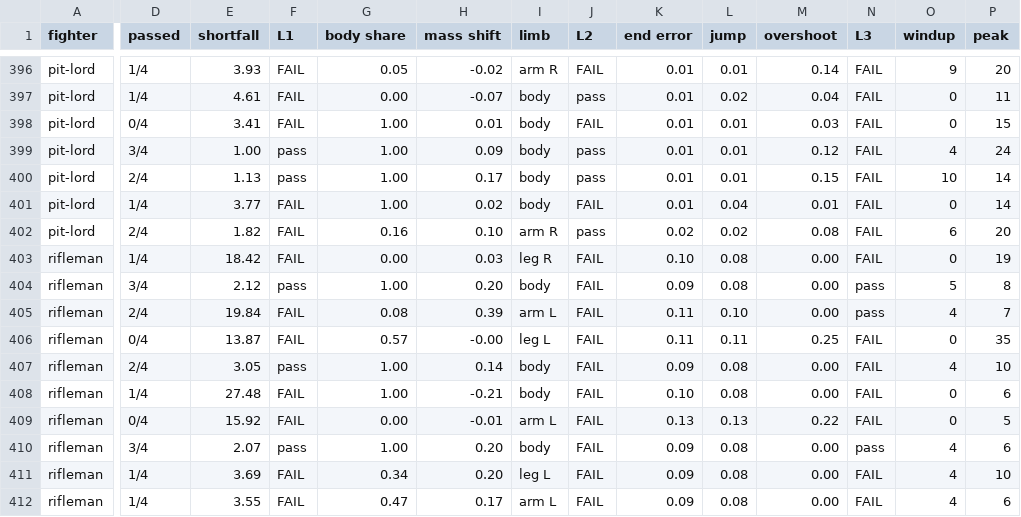
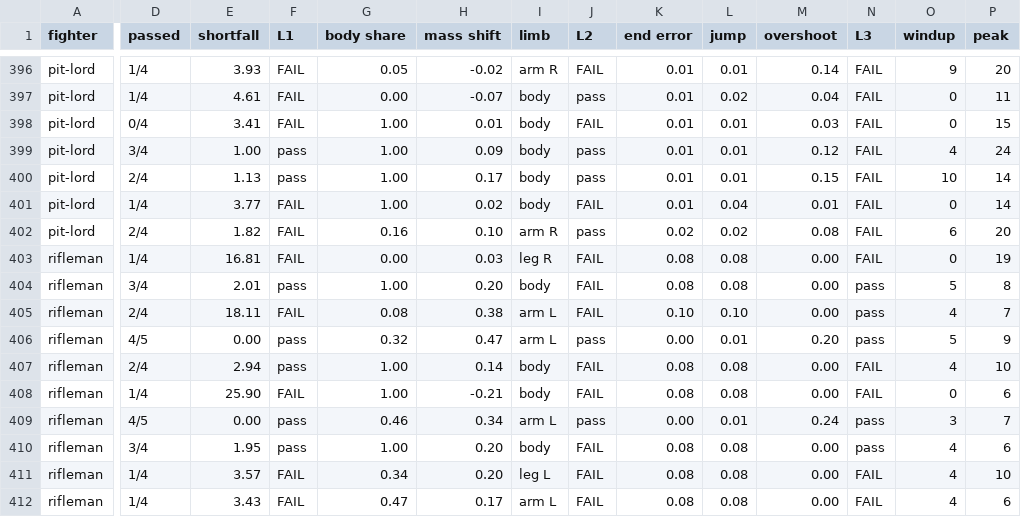
Before and after one commit to tompassarelli/smashcraft, a TSV file: tools/move-data/anim-score/definitive.tsv, drawn as a sheet; only a part is shown, gaps mark what is left out; removed rows and columns are numbered as before the commit, all else as after; rows hold the shown columns only; the diff covers the shown part only; the diff names each change by its address in the sheet, - before the commit and + after, or states it on an @@ line.

```diff
--- a/tools/move-data/anim-score/definitive.tsv
+++ b/tools/move-data/anim-score/definitive.tsv
-E403 (shortfall): 18.42
+E403 (shortfall): 16.81
-K403 (end error): 0.10
+K403 (end error): 0.08
-E404 (shortfall): 2.12
+E404 (shortfall): 2.01
-K404 (end error): 0.09
+K404 (end error): 0.08
-E405 (shortfall): 19.84
+E405 (shortfall): 18.11
-H405 (mass shift): 0.39
+H405 (mass shift): 0.38
-K405 (end error): 0.11
+K405 (end error): 0.10
-D406 (passed): 0/4
+D406 (passed): 4/5
-E406 (shortfall): 13.87
+E406 (shortfall): 0.00
-F406 (L1): FAIL
+F406 (L1): pass
-G406 (body share): 0.57
+G406 (body share): 0.32
-H406 (mass shift): -0.00
+H406 (mass shift): 0.47
-I406 (limb): leg L
+I406 (limb): arm L
-J406 (L2): FAIL
+J406 (L2): pass
-K406 (end error): 0.11
+K406 (end error): 0.00
-L406 (jump): 0.11
+L406 (jump): 0.01
-M406 (overshoot): 0.25
+M406 (overshoot): 0.20
-N406 (L3): FAIL
+N406 (L3): pass
-O406 (windup): 0
+O406 (windup): 5
-P406 (peak): 35
+P406 (peak): 9
-E407 (shortfall): 3.05
+E407 (shortfall): 2.94
-K407 (end error): 0.09
+K407 (end error): 0.08
-E408 (shortfall): 27.48
+E408 (shortfall): 25.90
-K408 (end error): 0.10
+K408 (end error): 0.08
-row 409: rifleman | 0/4 | 15.92 | FAIL | 0.00 | -0.01 | arm L | FAIL | 0.13 | 0.13 | 0.22 | FAIL | 0 | 5
+row 409: rifleman | 4/5 | 0.00 | pass | 0.46 | 0.34 | arm L | pass | 0.00 | 0.01 | 0.24 | pass | 3 | 7
-E410 (shortfall): 2.07
+E410 (shortfall): 1.95
-K410:K412 (end error): 0.09
+K410:K412 (end error): 0.08
-E411 (shortfall): 3.69
+E411 (shortfall): 3.57
-E412 (shortfall): 3.55
+E412 (shortfall): 3.43
```
Also changed, not shown: 1 added row, 1 removed row and 24 edited cells elsewhere in this file, tools/move-data/anim-score/classic.tsv, 14 other files.
